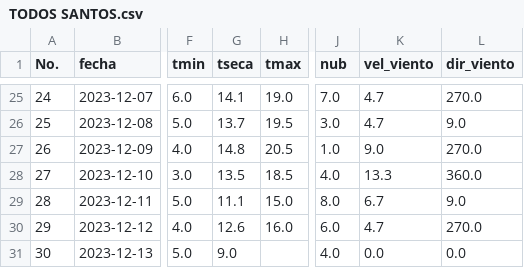
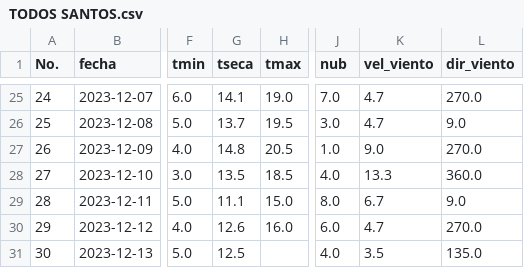
Before and after one commit to Climatologia-INSIVUMEH/monthly_data_by_station_csv, a CSV file: outputcsv/TODOS SANTOS.csv, drawn as a sheet; only a part is shown, gaps mark what is left out; the diff names each change by its address in the sheet, - before the commit and + after, or states it on an @@ line.

```diff
--- a/outputcsv/TODOS SANTOS.csv
+++ b/outputcsv/TODOS SANTOS.csv
-G31 (tseca): 9.0
+G31 (tseca): 12.5
-K31 (vel_viento): 0.0
+K31 (vel_viento): 3.5
-L31 (dir_viento): 0.0
+L31 (dir_viento): 135.0
```
Also changed, not shown: outputcsv/ANTIGUA GUATEMALA.csv, outputcsv/CAMOTAN.csv, 37 other files.
